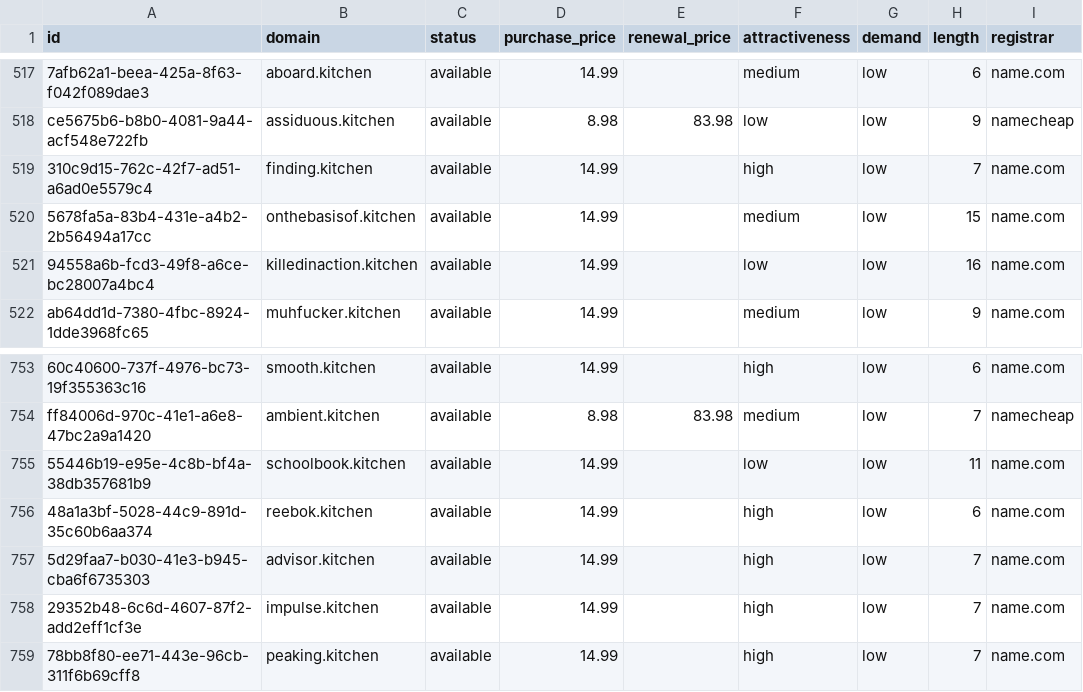
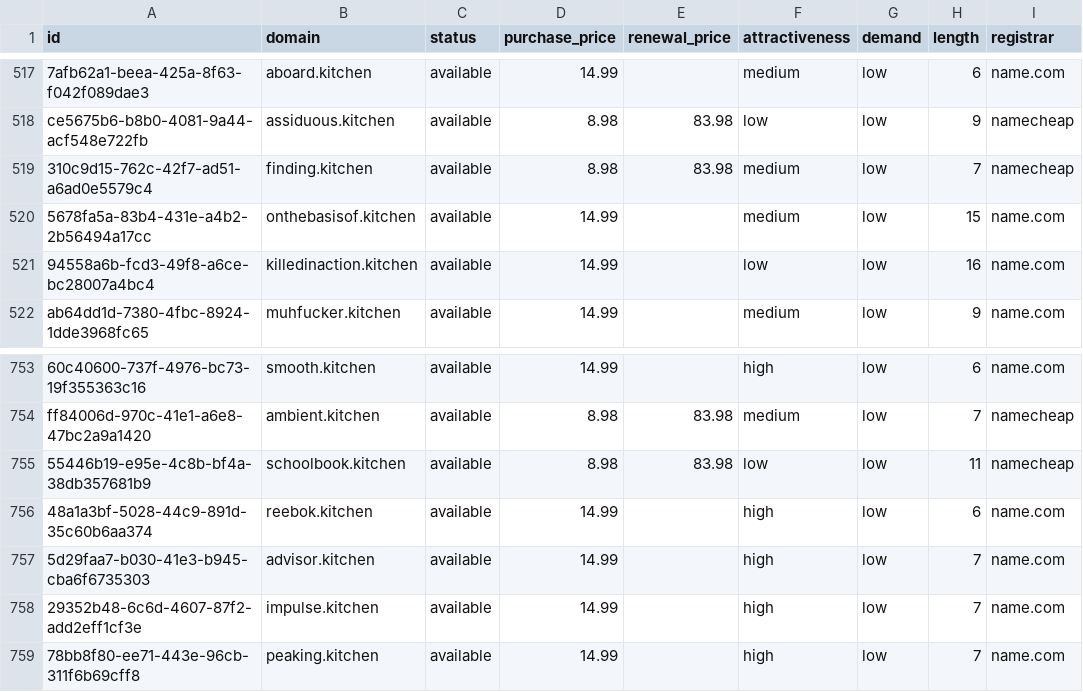
Before and after one commit to UniqueDomains/kitchen-oneword-domains, a CSV file: kitchen.csv, drawn as a sheet; only a part is shown, gaps mark what is left out; the diff names each change by its address in the sheet, - before the commit and + after, or states it on an @@ line.

Commit message:
Domains update

```diff
--- a/kitchen.csv
+++ b/kitchen.csv
-D519 (purchase_price): 14.99
+D519 (purchase_price): 8.98
-E519 (renewal_price): (empty)
+E519 (renewal_price): 83.98
-F519 (attractiveness): high
+F519 (attractiveness): medium
-I519 (registrar): name.com
+I519 (registrar): namecheap
-D755 (purchase_price): 14.99
+D755 (purchase_price): 8.98
-E755 (renewal_price): (empty)
+E755 (renewal_price): 83.98
-I755 (registrar): name.com
+I755 (registrar): namecheap
```
Also changed, not shown: 4 other files.
